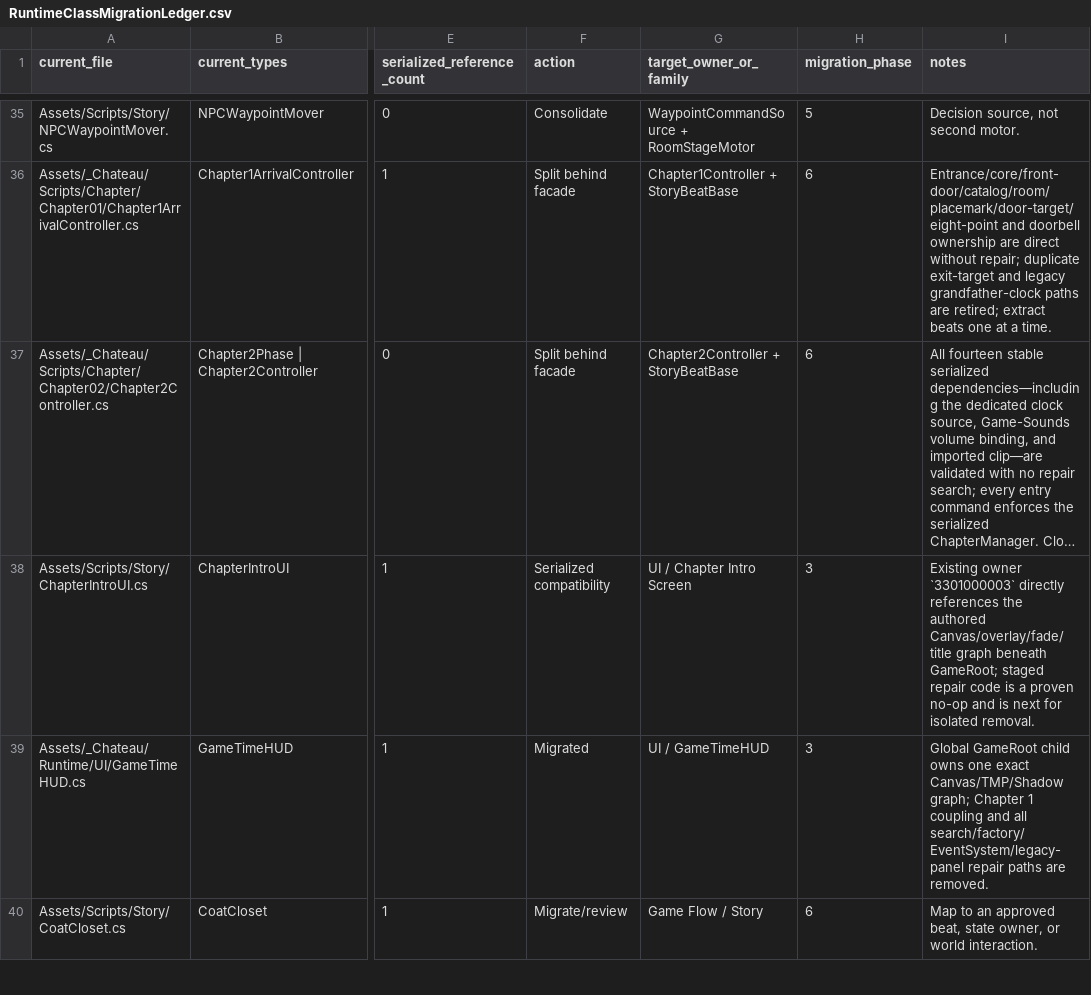
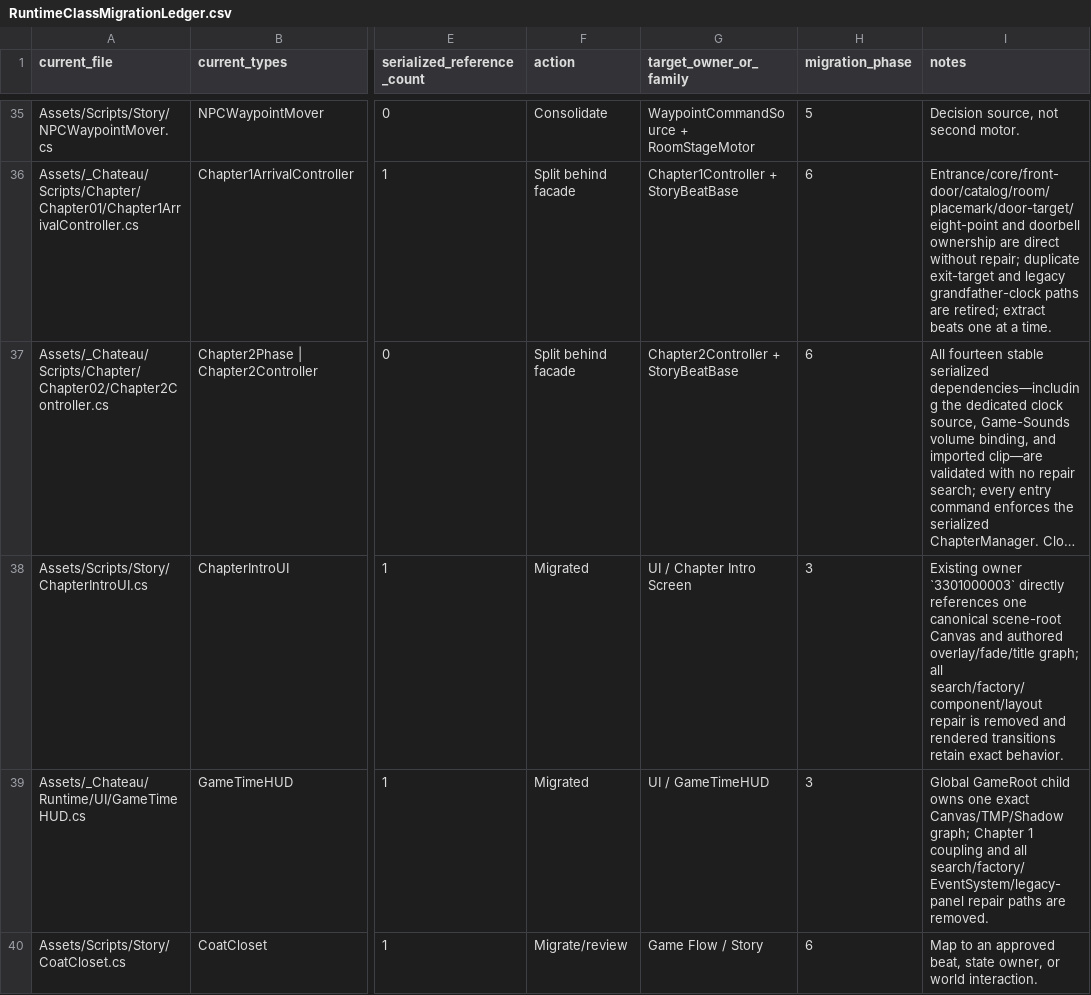
Before and after one commit to redgargoyle/ChateauElsewhere, a CSV file: Docs/Architecture/RuntimeClassMigrationLedger.csv, drawn as a sheet; only a part is shown, gaps mark what is left out; long unchanged cells end in …; the diff names each change by its address in the sheet, - before the commit and + after, or states it on an @@ line.

Commit message:
refactor(ui): remove chapter intro repair paths

```diff
--- a/Docs/Architecture/RuntimeClassMigrationLedger.csv
+++ b/Docs/Architecture/RuntimeClassMigrationLedger.csv
-F38 (action): Serialized compatibility
+F38 (action): Migrated
-I38 (notes): …directly references the authored Canvas/overlay/fade/title graph beneath GameRoot; staged repair code is a proven no-op and is next for isolated removal.
+I38 (notes): …directly references one canonical scene-root Canvas and authored overlay/fade/title graph; all search/factory/component/layout repair is removed and rendered transitions retain exact behavior.
```
Also changed, not shown: Docs/Architecture/Generated/runtime_files.csv, 9 other files.
